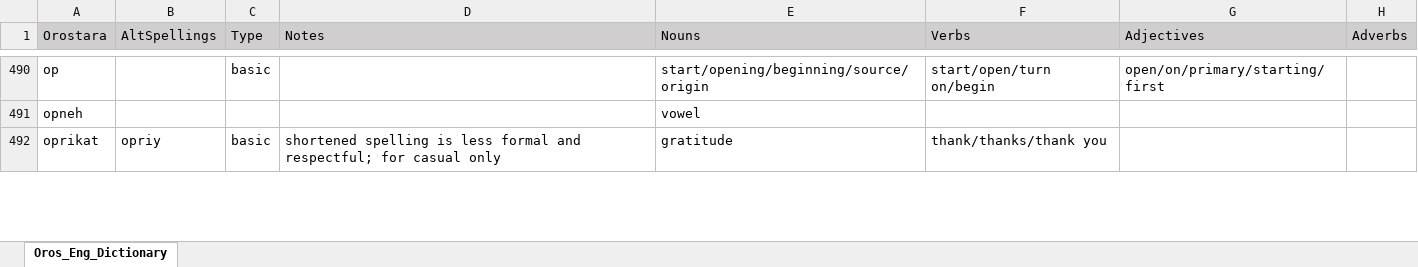
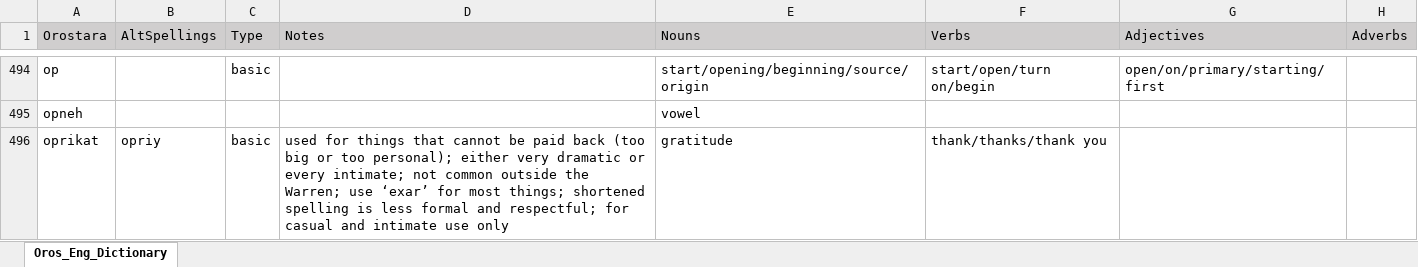
Before and after one commit to orostara/Orostara-Dictionary, an Excel workbook: files/Oros_Eng_Dictionary.xlsx, sheet Oros_Eng_Dictionary, drawn as a sheet; only a part is shown, gaps mark what is left out; values as stored, in another font and other column widths than the file's, no borders; table styles not drawn; addresses are those after the commit; the diff covers the shown part only; the diff names each change by its address in the sheet, - before the commit and + after, or states it on an @@ line.

```diff
--- a/files/Oros_Eng_Dictionary.xlsx (sheet Oros_Eng_Dictionary)
+++ b/files/Oros_Eng_Dictionary.xlsx (sheet Oros_Eng_Dictionary)
-D496 (Notes): shortened spelling is less formal and respectful; for casual only
+D496 (Notes): used for things that cannot be paid back (too big or too personal); either very dramatic or every intimate; not common outside the Warren; use ‘exar’ for most things; shortened spelling is less formal and respectful; for casual and intimate use only
```
Also changed, not shown: 7 added rows and 21 edited cells elsewhere in this sheet, 1 other file.
